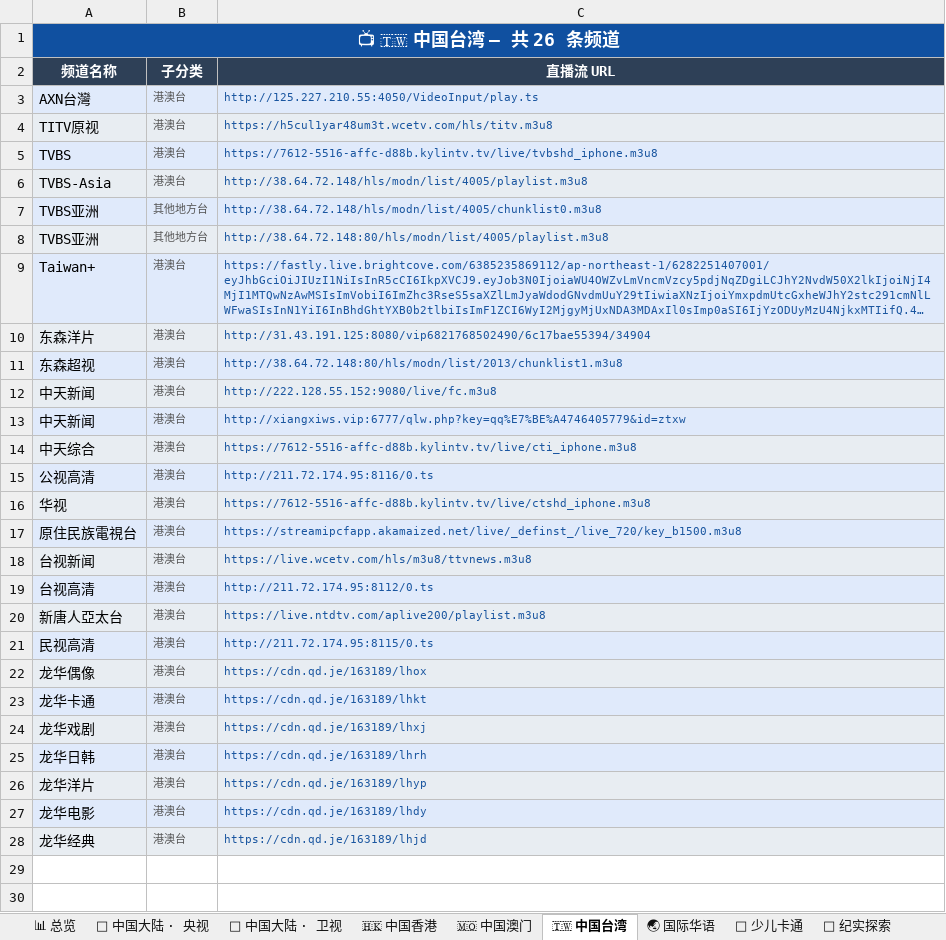
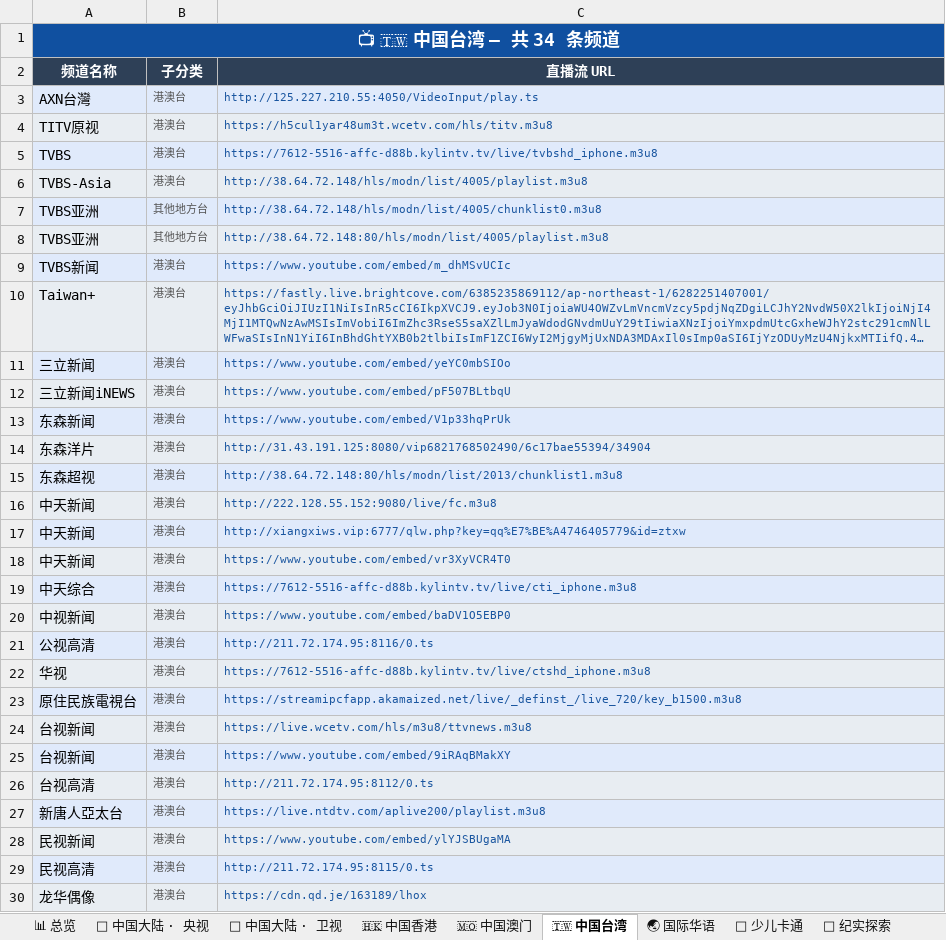
Before and after one commit to amazonjdshop/tv, an Excel workbook: channels_overview.xlsx, sheet 🇹🇼 中国台湾, drawn as a sheet; only a part is shown; the shorter side is filled out with more unchanged rows; long unchanged cells end in …; values as stored, in another font and other column widths than the file's, no borders; the diff names each change by its address in the sheet, - before the commit and + after, or states it on an @@ line.

```diff
--- a/channels_overview.xlsx (sheet 🇹🇼 中国台湾)
+++ b/channels_overview.xlsx (sheet 🇹🇼 中国台湾)
-A1 (频道名称): 📺 🇹🇼 中国台湾 — 共 26 条频道
+A1 (频道名称): 📺 🇹🇼 中国台湾 — 共 34 条频道
+row 9: TVBS新闻 | 港澳台 | https://www.youtube.com/embed/m_dhMSvUCIc
+row 11: 三立新闻 | 港澳台 | https://www.youtube.com/embed/yeYC0mbSIOo
+row 12: 三立新闻iNEWS | 港澳台 | https://www.youtube.com/embed/pF507BLtbqU
+row 13: 东森新闻 | 港澳台 | https://www.youtube.com/embed/V1p33hqPrUk
+row 18: 中天新闻 | 港澳台 | https://www.youtube.com/embed/vr3XyVCR4T0
+row 20: 中视新闻 | 港澳台 | https://www.youtube.com/embed/baDV1O5EBP0
+row 25: 台视新闻 | 港澳台 | https://www.youtube.com/embed/9iRAqBMakXY
+row 28: 民视新闻 | 港澳台 | https://www.youtube.com/embed/ylYJSBUgaMA
```
Also changed, not shown: sheet 📡 中国大陆 · 央视, sheet 📊 总览, sheet 🇭🇰 中国香港, sheet 📡 中国大陆 · 卫视, sheet 🌐 国际英文频道, 3 other files.
